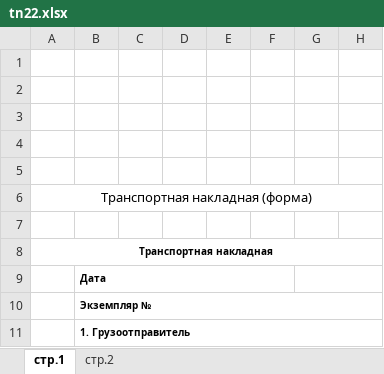
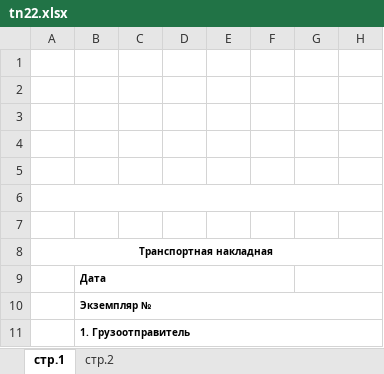
Before and after one commit to Sergeyego/facts, an Excel workbook: templates/tn22.xlsx, sheet стр.1, drawn as a sheet; only a part is shown; values as stored, in another font and other column widths than the file's, no borders; the diff names each change by its address in the sheet, - before the commit and + after, or states it on an @@ line.

```diff
--- a/templates/tn22.xlsx (sheet стр.1)
+++ b/templates/tn22.xlsx (sheet стр.1)
-A6 (Транспортная накладная): Транспортная накладная (форма)
+A6 (Транспортная накладная): (empty)
```
Also changed, not shown: 1 other file.
